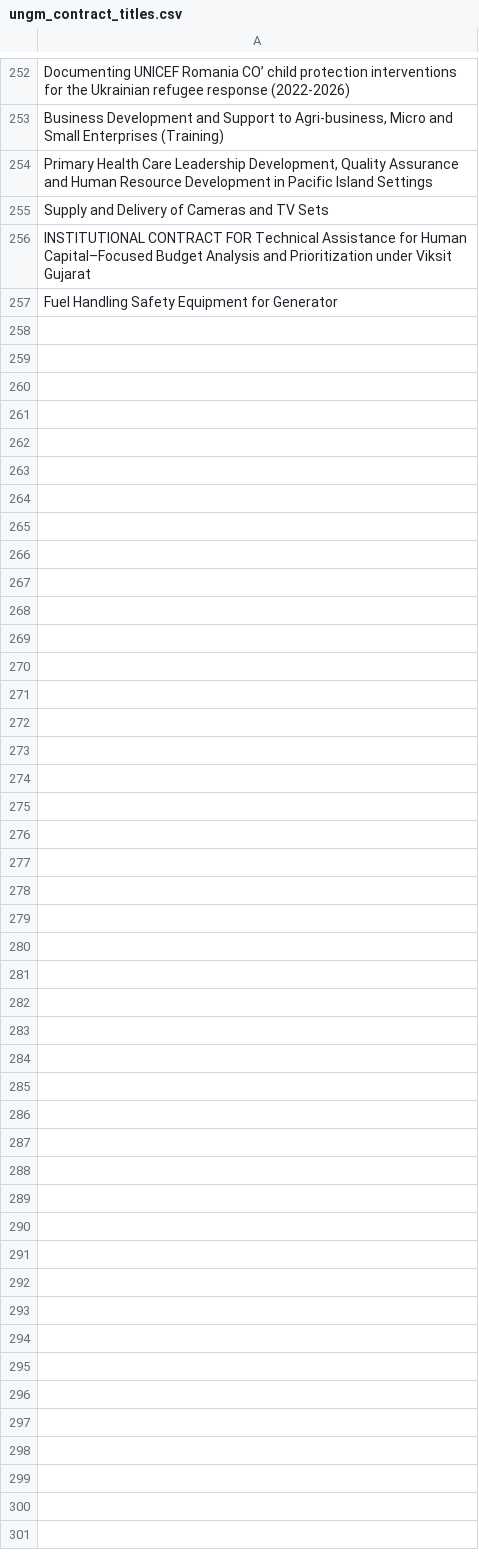
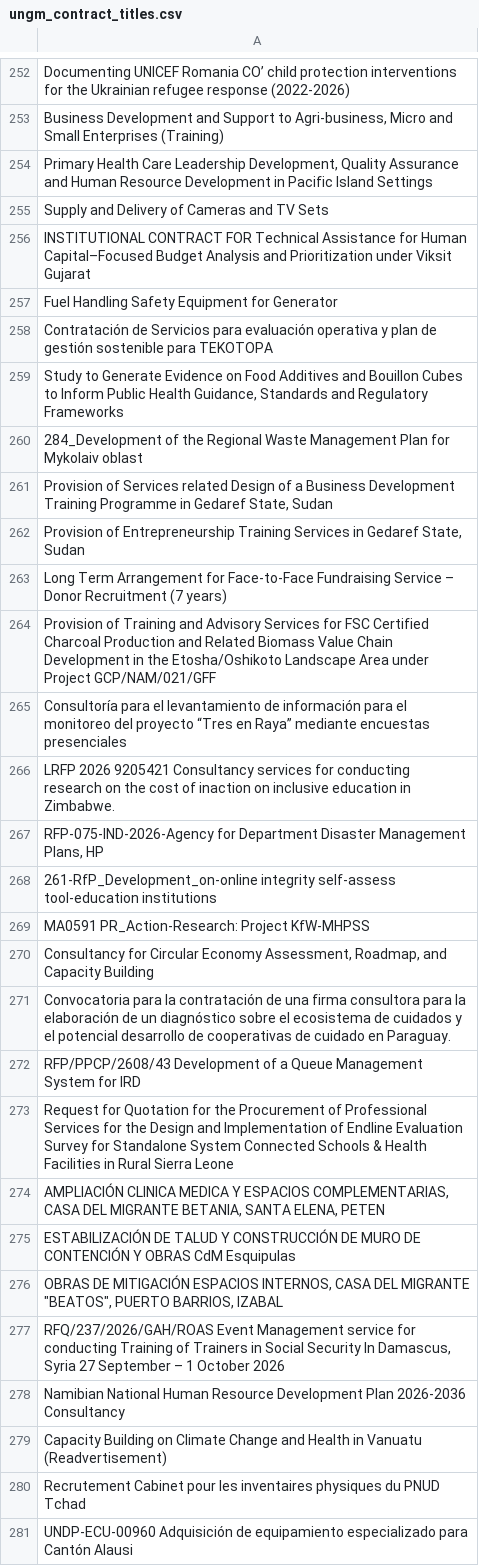
Before and after one commit to LSE-consulting/Notion, a CSV file: Sources/UNGM/ungm_contract_titles.csv, drawn as a sheet; only a part is shown, gaps mark what is left out.

```diff
--- a/Sources/UNGM/ungm_contract_titles.csv
+++ b/Sources/UNGM/ungm_contract_titles.csv
@@ -257 +257,25 @@ INSTITUTIONAL CONTRACT FOR Technical Assistance for Human Capital–Focused Budg
 Fuel Handling Safety Equipment for Generator
+Contratación de Servicios para evaluación operativa y plan de gestión sostenible para TEKOTOPA
+"Study to Generate Evidence on Food Additives and Bouillon Cubes to Inform Public Health Guidance, Standards and Regulatory Frameworks"
+284_Development of the Regional Waste Management Plan for Mykolaiv oblast
+"Provision of Services related Design of a Business Development Training Programme in Gedaref State, Sudan"
+"Provision of Entrepreneurship Training Services in Gedaref State, Sudan"
+Long Term Arrangement for Face-to-Face Fundraising Service – Donor Recruitment (7 years)
+Provision of Training and Advisory Services for FSC Certified Charcoal Production and Related Biomass Value Chain Development in the Etosha/Oshikoto Landscape Area under Project GCP/NAM/021/GFF
+Consultoría para el levantamiento de información para el monitoreo del proyecto “Tres en Raya” mediante encuestas presenciales
+LRFP 2026 9205421 Consultancy services for conducting research on the cost of inaction on inclusive education in Zimbabwe.
+"RFP-075-IND-2026-Agency for Department Disaster Management Plans, HP"
+261-RfP_Development_on-online integrity self-assess tool-education institutions
+MA0591 PR_Action-Research: Project KfW-MHPSS
+"Consultancy for Circular Economy Assessment, Roadmap, and Capacity Building"
+Convocatoria para la contratación de una firma consultora para la elaboración de un diagnóstico sobre el ecosistema de cuidados y el potencial desarrollo de cooperativas de cuidado en Paraguay.
+RFP/PPCP/2608/43 Development of a Queue Management System for IRD
+Request for Quotation for the Procurement of Professional Services for the Design and Implementation of Endline Evaluation Survey for Standalone System  Connected Schools & Health Facilities in Rural Sierra Leone
+"AMPLIACIÓN CLINICA MEDICA Y ESPACIOS COMPLEMENTARIAS, CASA DEL MIGRANTE BETANIA, SANTA ELENA, PETEN"
+ESTABILIZACIÓN DE TALUD Y CONSTRUCCIÓN DE MURO DE CONTENCIÓN Y OBRAS CdM Esquipulas
+"OBRAS DE MITIGACIÓN ESPACIOS INTERNOS, CASA DEL MIGRANTE ""BEATOS"", PUERTO BARRIOS, IZABAL"
+"RFQ/237/2026/GAH/ROAS Event Management service for conducting Training of Trainers in Social Security In Damascus, Syria  27 September – 1 October 2026"
+Namibian National Human Resource Development Plan 2026-2036 Consultancy
+Capacity Building on Climate Change and Health in Vanuatu (Readvertisement)
+Recrutement Cabinet pour les inventaires physiques du PNUD Tchad
+UNDP-ECU-00960 Adquisición de equipamiento especializado para Cantón Alausi
```
Also changed, not shown: Sources/Council of Europe/coe_contract_titles.csv, Sources/EU Contracts/EU_contract_titles.csv, 13 other files.
